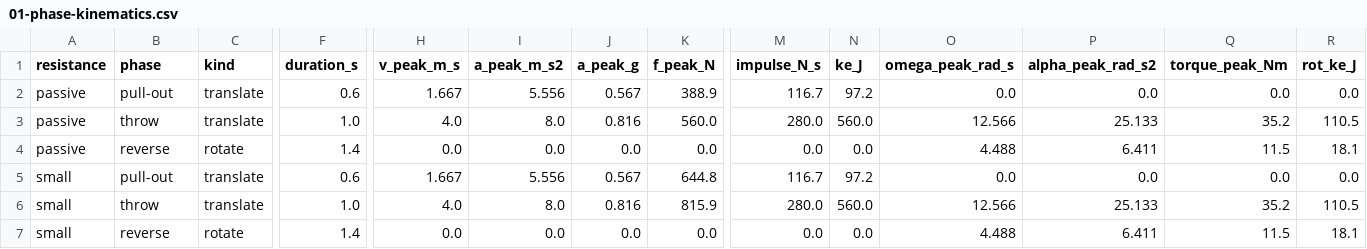
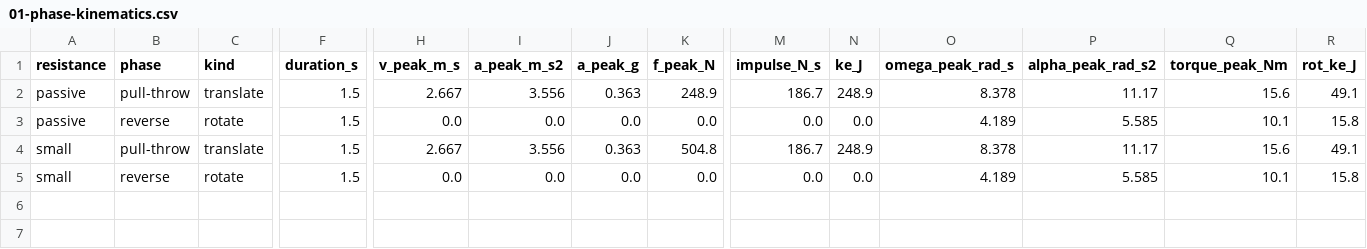
Before and after one commit to stellarshenson/henryk-simulations, a CSV file: reports/01-phase-kinematics.csv, drawn as a sheet; only a part is shown, gaps mark what is left out; removed rows and columns are numbered as before the commit, all else as after; rows hold the shown columns only; the diff names each change by its address in the sheet, - before the commit and + after, or states it on an @@ line.

Commit message:
refactor: collapse to 2-phase pull-throw + reverse with corrected topology
User-provided ASCII diagram clarified corridor topology and action sequence:
V starts at apartment door, A near elevator, and the "pull" and "swap-and-throw"
actions are explicitly mixed. Replaced the 3-phase decomposition with a
2-phase model matching the diagram exactly.

Changes
-------
- config.default_scenario: pull-throw 1.5 s (V translates 2.0 m + 360 deg
  yaw rotation, back-first impact then face A again) and reverse 1.5 s
  (H 180 deg pivot + position swap so H ends at elevator with back to it)
- sim trajectory: initial positions match the diagram (V at apt door
  x=0.1, A near elevator x=1.7); explicit pull-throw + reverse branches
  in _build_kinematic_traj; throw-rotation half-sweep reused for pull-throw
- tests updated for the 2-phase structure and new triangular-profile
  constants; 23 still pass
- notebook builder updated (notes_map, throw-sanity, actor-effort, energy
  breakdown, scoring all key on pull-throw rather than throw)
- verdict report rewritten in modus primaris

Result
------
- Linear demands now mostly plausible: 249 N peak force (z=-2.8), 3.56 m/s^2
  peak acceleration (z=0.7), 249 J kinetic energy (z=1.1 strained)
- Single remaining extreme: Victoria's 480 deg/s peak yaw rotation (z=4.9)
- Verdict sharper: imposing 360 deg body rotation on a passive 70 kg
  subject through arm contact alone is biomechanically unsupported

```diff
--- a/reports/01-phase-kinematics.csv
+++ b/reports/01-phase-kinematics.csv
-row 2: passive | pull-out | translate | 0.6 | 1.667 | 5.556 | 0.567 | 388.9 | 116.7 | 97.2 | 0.0 | 0.0 | 0.0 | 0.0
-B2 (phase): throw
+B2 (phase): pull-throw
-F2 (duration_s): 1.0
+F2 (duration_s): 1.5
-H2 (v_peak_m_s): 4.0
+H2 (v_peak_m_s): 2.667
-I2 (a_peak_m_s2): 8.0
+I2 (a_peak_m_s2): 3.556
-J2 (a_peak_g): 0.816
+J2 (a_peak_g): 0.363
-K2 (f_peak_N): 560.0
+K2 (f_peak_N): 248.9
-M2 (impulse_N_s): 280.0
+M2 (impulse_N_s): 186.7
-N2 (ke_J): 560.0
+N2 (ke_J): 248.9
-O2 (omega_peak_rad_s): 12.566
+O2 (omega_peak_rad_s): 8.378
-P2 (alpha_peak_rad_s2): 25.133
+P2 (alpha_peak_rad_s2): 11.17
-Q2 (torque_peak_Nm): 35.2
+Q2 (torque_peak_Nm): 15.6
-R2 (rot_ke_J): 110.5
+R2 (rot_ke_J): 49.1
-F3 (duration_s): 1.4
+F3 (duration_s): 1.5
-O3 (omega_peak_rad_s): 4.488
+O3 (omega_peak_rad_s): 4.189
-P3 (alpha_peak_rad_s2): 6.411
+P3 (alpha_peak_rad_s2): 5.585
-Q3 (torque_peak_Nm): 11.5
+Q3 (torque_peak_Nm): 10.1
-R3 (rot_ke_J): 18.1
+R3 (rot_ke_J): 15.8
-row 5: small | pull-out | translate | 0.6 | 1.667 | 5.556 | 0.567 | 644.8 | 116.7 | 97.2 | 0.0 | 0.0 | 0.0 | 0.0
-B4 (phase): throw
+B4 (phase): pull-throw
-F4 (duration_s): 1.0
+F4 (duration_s): 1.5
-H4 (v_peak_m_s): 4.0
+H4 (v_peak_m_s): 2.667
-I4 (a_peak_m_s2): 8.0
+I4 (a_peak_m_s2): 3.556
-J4 (a_peak_g): 0.816
+J4 (a_peak_g): 0.363
-K4 (f_peak_N): 815.9
+K4 (f_peak_N): 504.8
-M4 (impulse_N_s): 280.0
+M4 (impulse_N_s): 186.7
-N4 (ke_J): 560.0
+N4 (ke_J): 248.9
-O4 (omega_peak_rad_s): 12.566
+O4 (omega_peak_rad_s): 8.378
-P4 (alpha_peak_rad_s2): 25.133
+P4 (alpha_peak_rad_s2): 11.17
-Q4 (torque_peak_Nm): 35.2
+Q4 (torque_peak_Nm): 15.6
-R4 (rot_ke_J): 110.5
+R4 (rot_ke_J): 49.1
-F5 (duration_s): 1.4
+F5 (duration_s): 1.5
-O5 (omega_peak_rad_s): 4.488
+O5 (omega_peak_rad_s): 4.189
-P5 (alpha_peak_rad_s2): 6.411
+P5 (alpha_peak_rad_s2): 5.585
-Q5 (torque_peak_Nm): 11.5
+Q5 (torque_peak_Nm): 10.1
-R5 (rot_ke_J): 18.1
+R5 (rot_ke_J): 15.8
```
Also changed, not shown: reports/01-phase-scores.csv, 17 other files.
